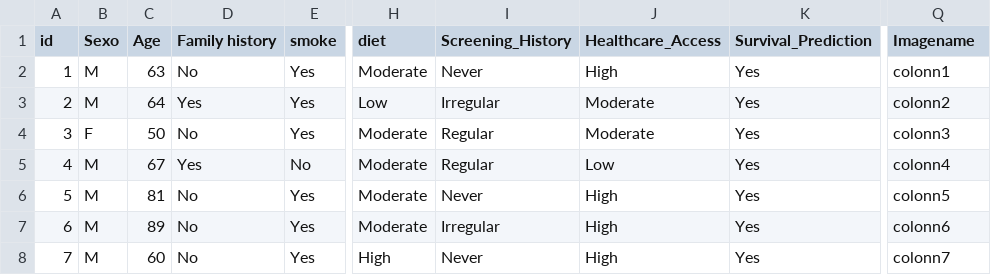
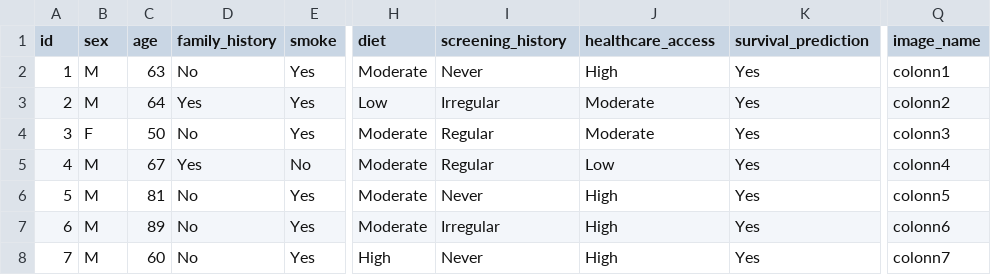
Before and after one commit to Dekiuv/Detecci-nCancer, a CSV file: data/merged.csv, drawn as a sheet; only a part is shown, gaps mark what is left out; the diff names each change by its address in the sheet, - before the commit and + after, or states it on an @@ line.

```diff
--- a/data/merged.csv
+++ b/data/merged.csv
-B1: Sexo
+B1: sex
-C1: Age
+C1: age
-D1: Family history
+D1: family_history
-I1: Screening_History
+I1: screening_history
-J1: Healthcare_Access
+J1: healthcare_access
-K1: Survival_Prediction
+K1: survival_prediction
-Q1: Imagename
+Q1: image_name
```
Also changed, not shown: data/historial_medico.csv, data/historial_medico_imagenes.csv, 2 other files.
